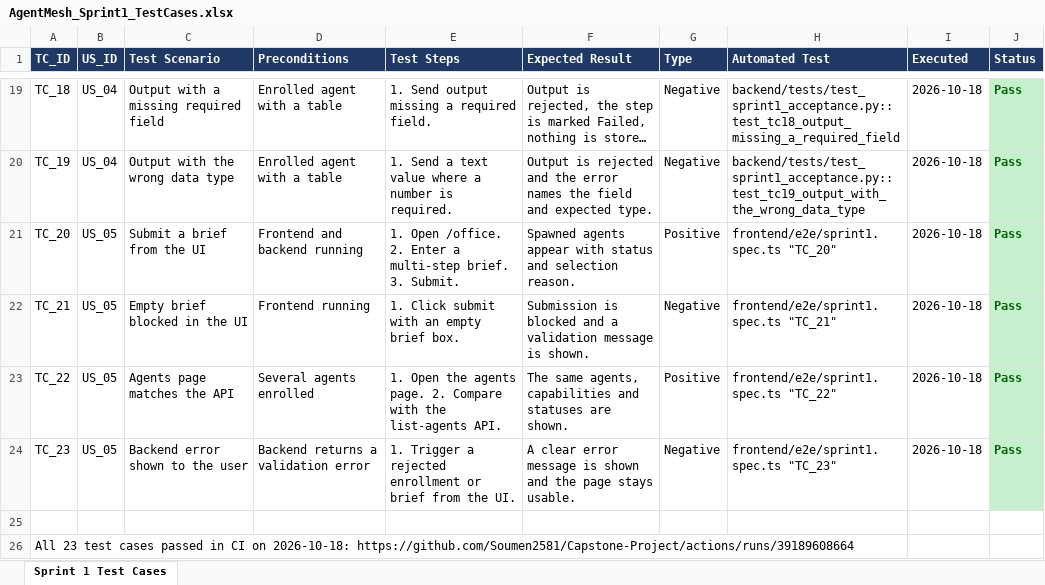
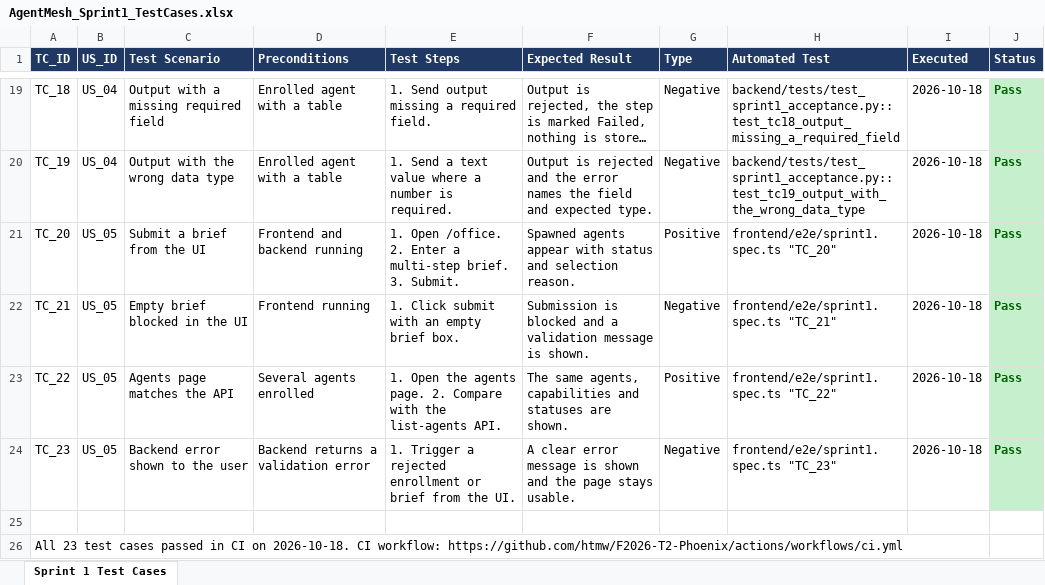
Before and after one commit to Soumen2581/Capstone-Project, an Excel workbook: docs/agile/test-cases/AgentMesh_Sprint1_TestCases.xlsx, sheet Sprint 1 Test Cases, drawn as a sheet; only a part is shown, gaps mark what is left out; long unchanged cells end in …; values as stored, in another font and other column widths than the file's, no borders; the diff names each change by its address in the sheet, - before the commit and + after, or states it on an @@ line.

Commit message:
Point wiki and test-case links at the course repo and sync team roles.

```diff
--- a/docs/agile/test-cases/AgentMesh_Sprint1_TestCases.xlsx (sheet Sprint 1 Test Cases)
+++ b/docs/agile/test-cases/AgentMesh_Sprint1_TestCases.xlsx (sheet Sprint 1 Test Cases)
-A26 (TC_ID): …CI on 2026-10-18: https://github.com/Soumen2581/Capstone-Project/actions/runs/39189608664
+A26 (TC_ID): …CI on 2026-10-18. CI workflow: https://github.com/htmw/F2026-T2-Phoenix/actions/workflows/ci.yml
```
Also changed, not shown: 2 other files.
